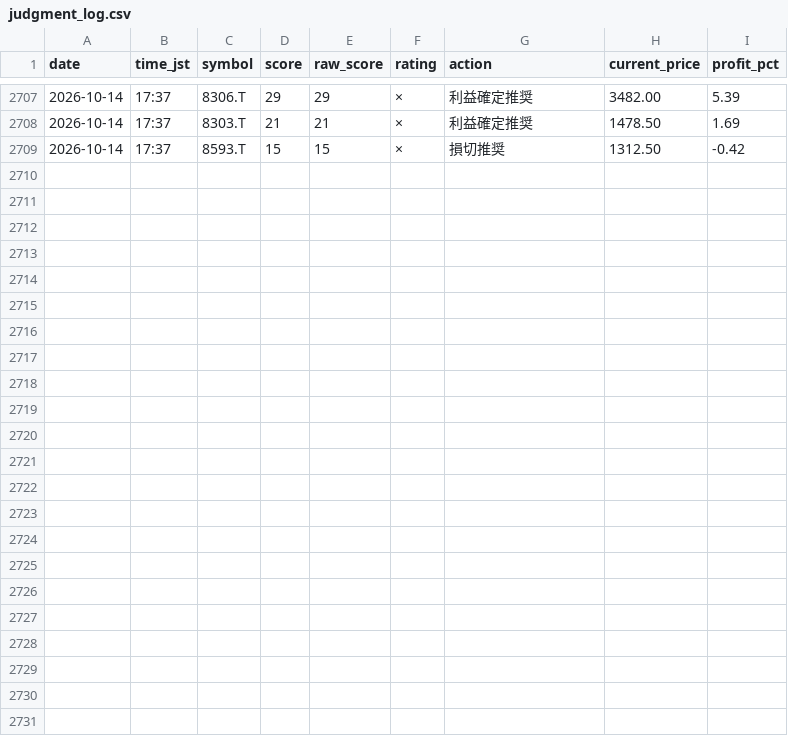
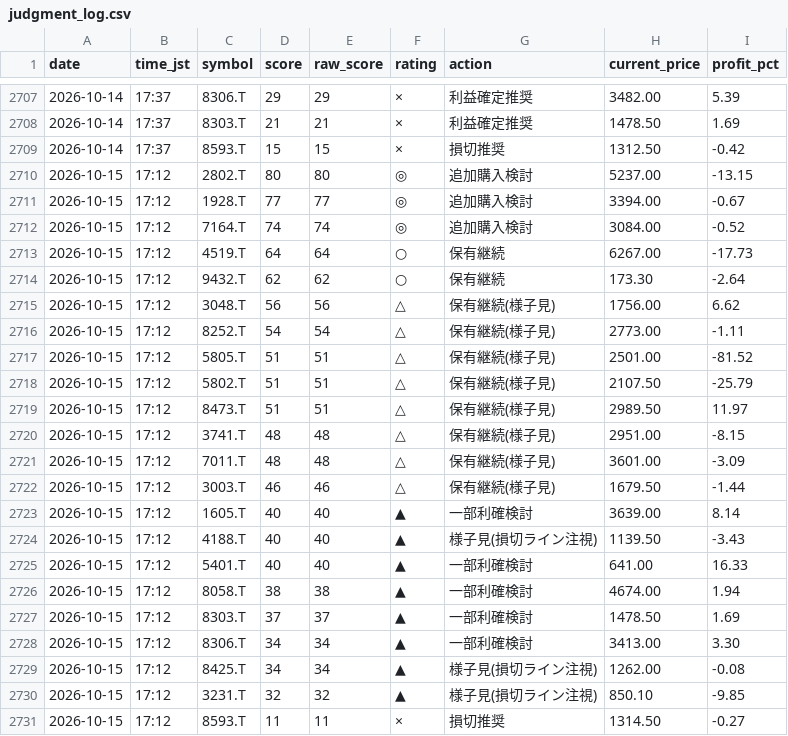
Before and after one commit to Maruko27o/stock-portfolio-analyzer, a CSV file: data/judgment_log.csv, drawn as a sheet; only a part is shown, gaps mark what is left out.

```diff
--- a/data/judgment_log.csv
+++ b/data/judgment_log.csv
@@ -2709 +2709,23 @@ date,time_jst,symbol,score,raw_score,rating,action,current_price,profit_pct
 2026-10-14,17:37,8593.T,15,15,×,損切推奨,1312.50,-0.42
+2026-10-15,17:12,2802.T,80,80,◎,追加購入検討,5237.00,-13.15
+2026-10-15,17:12,1928.T,77,77,◎,追加購入検討,3394.00,-0.67
+2026-10-15,17:12,7164.T,74,74,◎,追加購入検討,3084.00,-0.52
+2026-10-15,17:12,4519.T,64,64,○,保有継続,6267.00,-17.73
+2026-10-15,17:12,9432.T,62,62,○,保有継続,173.30,-2.64
+2026-10-15,17:12,3048.T,56,56,△,保有継続(様子見),1756.00,6.62
+2026-10-15,17:12,8252.T,54,54,△,保有継続(様子見),2773.00,-1.11
+2026-10-15,17:12,5805.T,51,51,△,保有継続(様子見),2501.00,-81.52
+2026-10-15,17:12,5802.T,51,51,△,保有継続(様子見),2107.50,-25.79
+2026-10-15,17:12,8473.T,51,51,△,保有継続(様子見),2989.50,11.97
+2026-10-15,17:12,3741.T,48,48,△,保有継続(様子見),2951.00,-8.15
+2026-10-15,17:12,7011.T,48,48,△,保有継続(様子見),3601.00,-3.09
+2026-10-15,17:12,3003.T,46,46,△,保有継続(様子見),1679.50,-1.44
+2026-10-15,17:12,1605.T,40,40,▲,一部利確検討,3639.00,8.14
+2026-10-15,17:12,4188.T,40,40,▲,様子見(損切ライン注視),1139.50,-3.43
+2026-10-15,17:12,5401.T,40,40,▲,一部利確検討,641.00,16.33
+2026-10-15,17:12,8058.T,38,38,▲,一部利確検討,4674.00,1.94
+2026-10-15,17:12,8303.T,37,37,▲,一部利確検討,1478.50,1.69
+2026-10-15,17:12,8306.T,34,34,▲,一部利確検討,3413.00,3.30
+2026-10-15,17:12,8425.T,34,34,▲,様子見(損切ライン注視),1262.00,-0.08
+2026-10-15,17:12,3231.T,32,32,▲,様子見(損切ライン注視),850.10,-9.85
+2026-10-15,17:12,8593.T,11,11,×,損切推奨,1314.50,-0.27
```
Also changed, not shown: data/subscore_log.csv.
